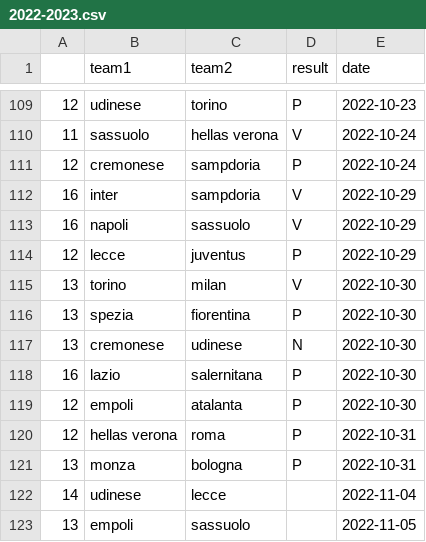
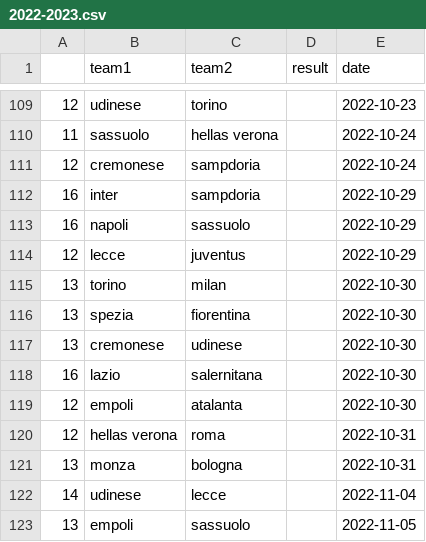
Before and after one commit to Malesone/The-winner-of-the-next-game, a CSV file: Serie A/Championships/2022-2023.csv, drawn as a sheet; only a part is shown, gaps mark what is left out; the diff covers the shown part only.

```diff
--- a/Serie A/Championships/2022-2023.csv
+++ b/Serie A/Championships/2022-2023.csv
@@ -109,14 +109,14 @@
-12,udinese,torino,P,2022-10-23
-11,sassuolo,hellas verona,V,2022-10-24
-12,cremonese,sampdoria,P,2022-10-24
-16,inter,sampdoria,V,2022-10-29
-16,napoli,sassuolo,V,2022-10-29
-12,lecce,juventus,P,2022-10-29
-13,torino,milan,V,2022-10-30
-13,spezia,fiorentina,P,2022-10-30
-13,cremonese,udinese,N,2022-10-30
-16,lazio,salernitana,P,2022-10-30
-12,empoli,atalanta,P,2022-10-30
-12,hellas verona,roma,P,2022-10-31
-13,monza,bologna,P,2022-10-31
+12,udinese,torino,,2022-10-23
+11,sassuolo,hellas verona,,2022-10-24
+12,cremonese,sampdoria,,2022-10-24
+16,inter,sampdoria,,2022-10-29
+16,napoli,sassuolo,,2022-10-29
+12,lecce,juventus,,2022-10-29
+13,torino,milan,,2022-10-30
+13,spezia,fiorentina,,2022-10-30
+13,cremonese,udinese,,2022-10-30
+16,lazio,salernitana,,2022-10-30
+12,empoli,atalanta,,2022-10-30
+12,hellas verona,roma,,2022-10-31
+13,monza,bologna,,2022-10-31
 14,udinese,lecce,,2022-11-04
```
Also changed, not shown: 27 edited cells elsewhere in this file, 44 other files.
